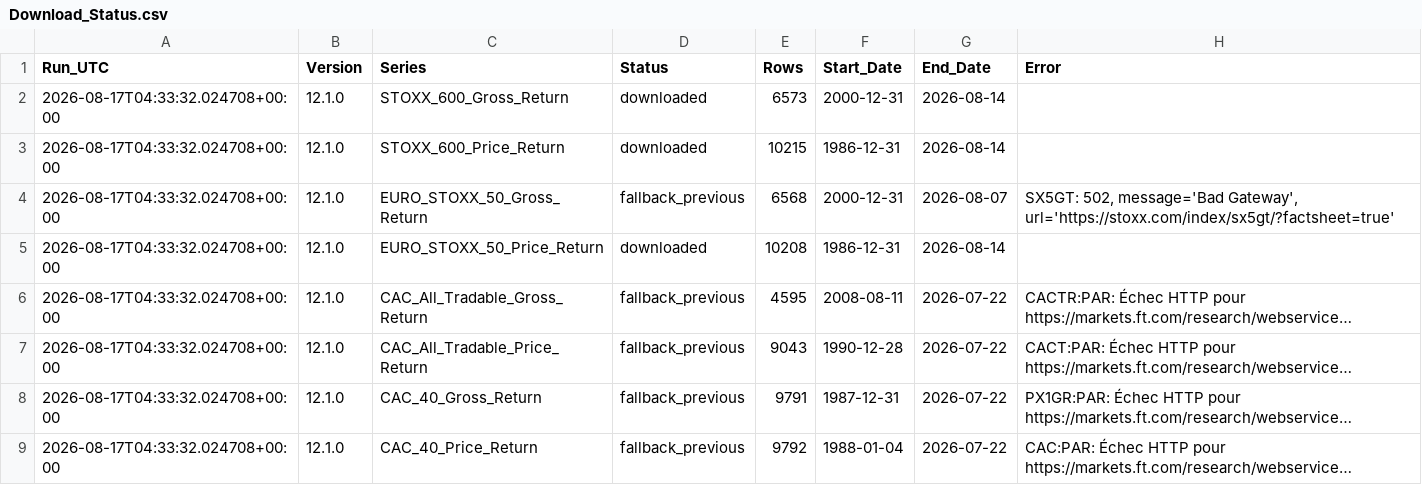
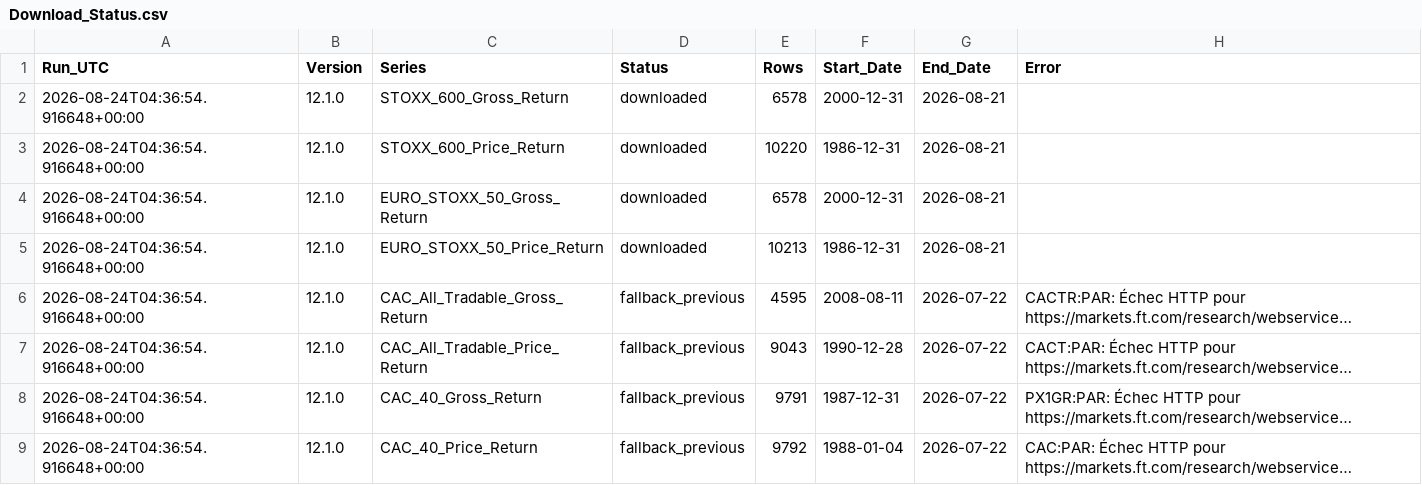
Before and after one commit to nndjoli/IndexesDownloader, a CSV file: index_histories/Download_Status.csv, drawn as a sheet; long unchanged cells end in …; the diff names each change by its address in the sheet, - before the commit and + after, or states it on an @@ line.

```diff
--- a/index_histories/Download_Status.csv
+++ b/index_histories/Download_Status.csv
-A2:A9 (Run_UTC): 2026-08-17T04:33:32.024708+00:00
+A2:A9 (Run_UTC): 2026-08-24T04:36:54.916648+00:00
-E2 (Rows): 6573
+E2 (Rows): 6578
-G2:G3 (End_Date): 2026-08-14
+G2:G3 (End_Date): 2026-08-21
-E3 (Rows): 10215
+E3 (Rows): 10220
-D4 (Status): fallback_previous
+D4 (Status): downloaded
-E4 (Rows): 6568
+E4 (Rows): 6578
-G4 (End_Date): 2026-08-07
+G4 (End_Date): 2026-08-21
-H4 (Error): SX5GT: 502, message='Bad Gateway', url='https://stoxx.com/index/sx5gt/?factsheet=true'
+H4 (Error): (empty)
-E5 (Rows): 10208
+E5 (Rows): 10213
-G5 (End_Date): 2026-08-14
+G5 (End_Date): 2026-08-21
```
Also changed, not shown: index_histories/All_Indices_Close.csv, index_histories/EURO_STOXX_50_Gross_Return.csv, 4 other files.
